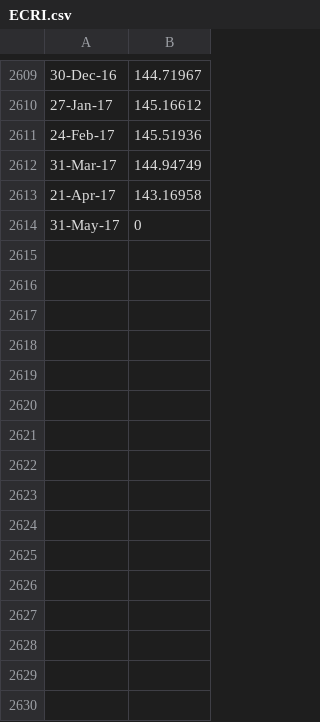
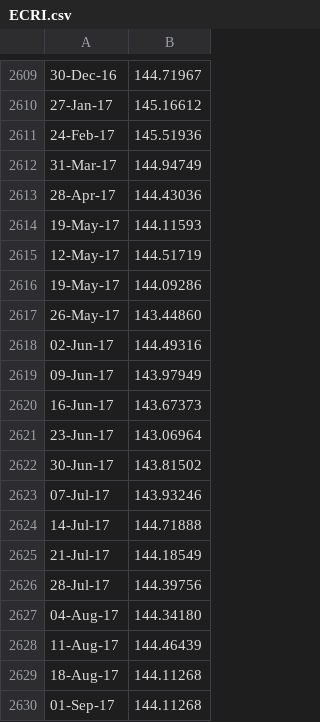
Before and after one commit to AugustinasNomicas/StocksCalculator, a CSV file: csv/2017-08/ECRI.csv (was ECRI.csv), drawn as a sheet; only a part is shown, gaps mark what is left out.

```diff
--- a/ECRI.csv
+++ b/csv/2017-08/ECRI.csv
@@ -2612,3 +2612,19 @@
 31-Mar-17,144.94749
-21-Apr-17,143.16958
-31-May-17,0
+28-Apr-17,144.43036
+19-May-17,144.11593
+12-May-17,144.51719
+19-May-17,144.09286
+26-May-17,143.44860
+02-Jun-17,144.49316
+09-Jun-17,143.97949
+16-Jun-17,143.67373
+23-Jun-17,143.06964
+30-Jun-17,143.81502
+07-Jul-17,143.93246
+14-Jul-17,144.71888
+21-Jul-17,144.18549
+28-Jul-17,144.39756
+04-Aug-17,144.34180
+11-Aug-17,144.46439
+18-Aug-17,144.11268
+01-Sep-17,144.11268
```
Also changed, not shown: csv/old/OECD20170901.csv, 26 other files.
